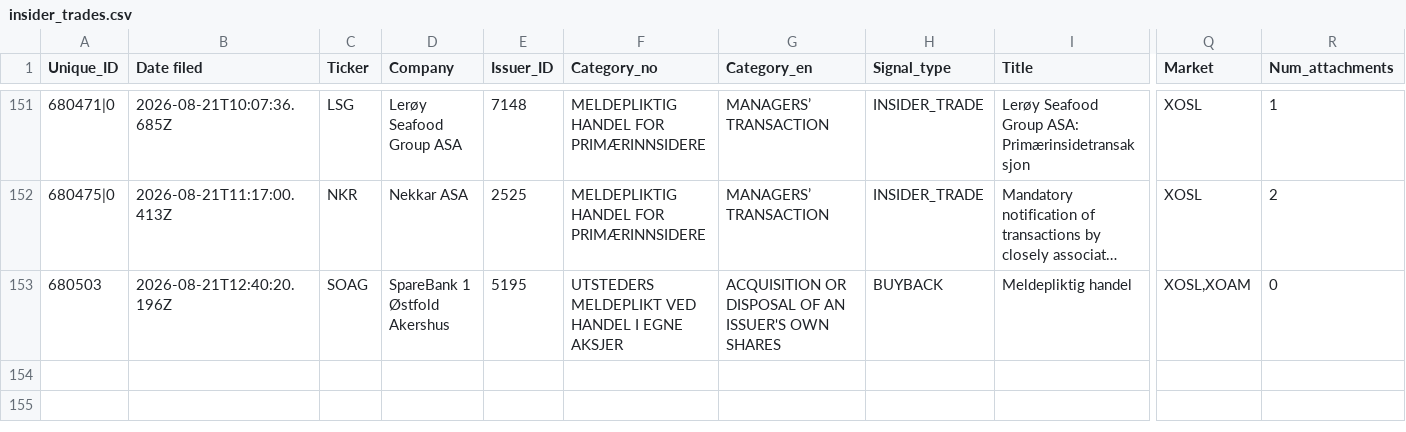
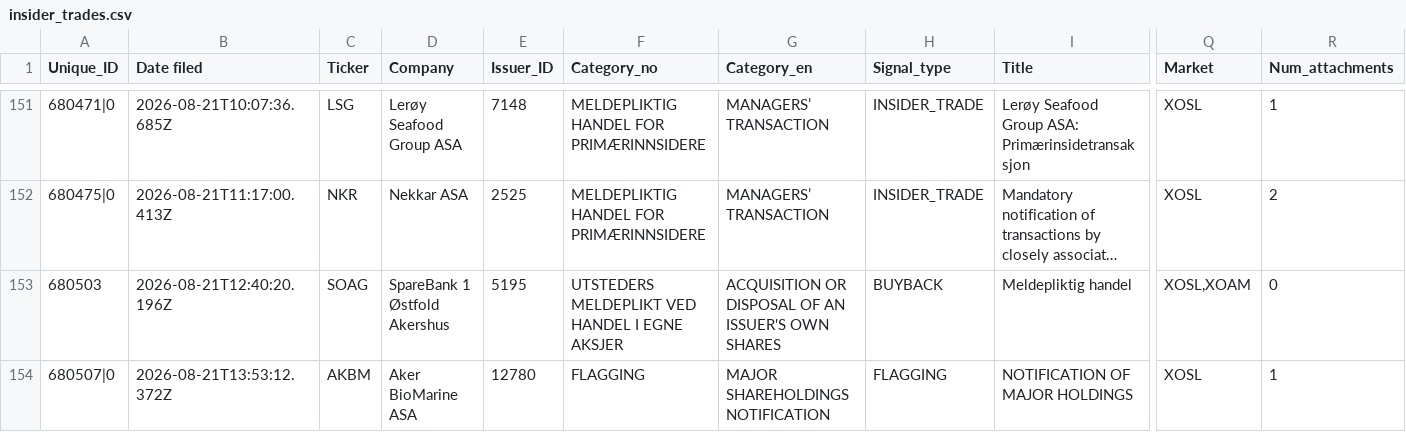
Before and after one commit to mariuslandmark-ai/insider-tracker-no, a CSV file: data/insider_trades.csv, drawn as a sheet; only a part is shown, gaps mark what is left out; long unchanged cells end in …; rows hold the shown columns only; the diff names each change by its address in the sheet, - before the commit and + after, or states it on an @@ line.

```diff
--- a/data/insider_trades.csv
+++ b/data/insider_trades.csv
+row 154: 680507|0 | 2026-08-21T13:53:12.372Z | AKBM | Aker BioMarine ASA | 12780 | FLAGGING | MAJOR SHAREHOLDINGS NOTIFICATION | FLAGGING | NOTIFICATION OF MAJOR HOLDINGS | XOSL | 1
```
